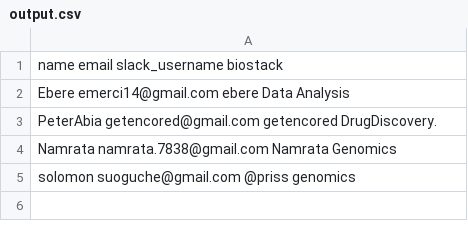
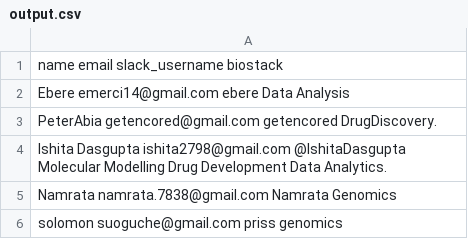
Before and after one commit to Horlardmaygee/team-einstein, a CSV file: output.csv, drawn as a sheet.

Commit message:
added output

```diff
--- a/output.csv
+++ b/output.csv
@@ -3,3 +3,4 @@ Ebere emerci14@gmail.com ebere Data Analysis
 PeterAbia getencored@gmail.com getencored DrugDiscovery.
+Ishita Dasgupta	 ishita2798@gmail.com	 @IshitaDasgupta	 Molecular Modelling  Drug Development  Data Analytics.
 Namrata namrata.7838@gmail.com Namrata Genomics
-solomon suoguche@gmail.com @priss genomics
+solomon suoguche@gmail.com priss genomics
```
Also changed, not shown: 1 other file.
